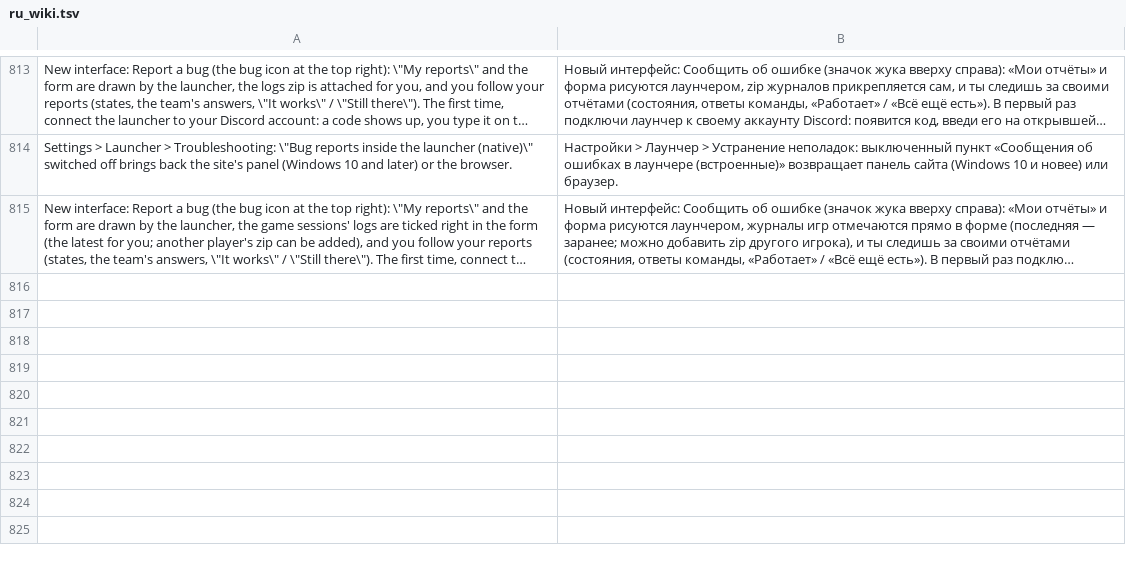
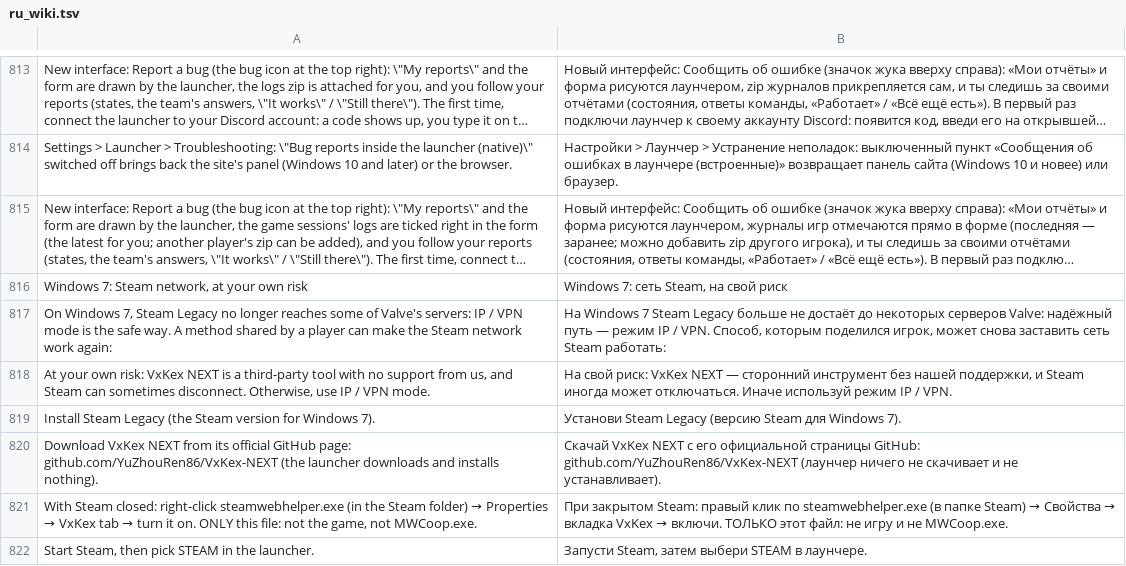
Before and after one commit to Parricidium/MWCoop, a TSV file: run/ru/ru_wiki.tsv, drawn as a sheet; only a part is shown, gaps mark what is left out; long unchanged cells end in …; the diff names each change by its address in the sheet, - before the commit and + after, or states it on an @@ line.

```diff
--- a/run/ru/ru_wiki.tsv
+++ b/run/ru/ru_wiki.tsv
+row 816: Windows 7: Steam network, at your own risk | Windows 7: сеть Steam, на свой риск
+row 817: On Windows 7, Steam Legacy no longer reaches some of Valve's servers: IP / VPN mode is the safe way. A method shared by a player can make the Steam network work again: | На Windows 7 Steam Legacy больше не достаёт до некоторых серверов Valve: надёжный путь — режим IP / VPN. Способ, которым поделился игрок, может снова заставить сеть Steam работать:
+row 818: At your own risk: VxKex NEXT is a third-party tool with no support from us, and Steam can sometimes disconnect. Otherwise, use IP / VPN mode. | На свой риск: VxKex NEXT — сторонний инструмент без нашей поддержки, и Steam иногда может отключаться. Иначе используй режим IP / VPN.
+row 819: Install Steam Legacy (the Steam version for Windows 7). | Установи Steam Legacy (версию Steam для Windows 7).
+row 820: Download VxKex NEXT from its official GitHub page: github.com/YuZhouRen86/VxKex-NEXT (the launcher downloads and installs nothing). | Скачай VxKex NEXT с его официальной страницы GitHub: github.com/YuZhouRen86/VxKex-NEXT (лаунчер ничего не скачивает и не устанавливает).
+row 821: With Steam closed: right-click steamwebhelper.exe (in the Steam folder) → Properties → VxKex tab → turn it on. ONLY this file: not the game, not MWCoop.exe. | При закрытом Steam: правый клик по steamwebhelper.exe (в папке Steam) → Свойства → вкладка VxKex → включи. ТОЛЬКО этот файл: не игру и не MWCoop.exe.
+row 822: Start Steam, then pick STEAM in the launcher. | Запусти Steam, затем выбери STEAM в лаунчере.
```
Also changed, not shown: run/ar/ar_in_wiki.tsv, run/ar/ar_launcher.tsv, 11 other files.
